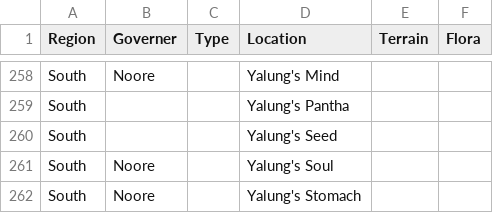
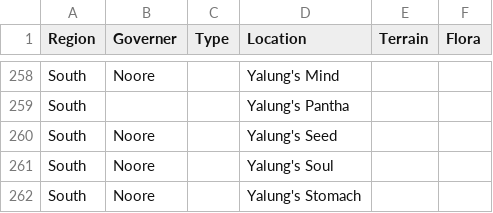
Before and after one commit to ov3qPI/Kyrat_random_location, a CSV file: kyrat_locations_list.csv, drawn as a sheet; only a part is shown, gaps mark what is left out.

Commit message:
Update kyrat_locations_list.csv

```diff
--- a/kyrat_locations_list.csv
+++ b/kyrat_locations_list.csv
@@ -259,3 +259,3 @@ South,Noore,,Yalung's Mind,,
 South,,,Yalung's Pantha,,
-South,,,Yalung's Seed,,
+South,Noore,,Yalung's Seed,,
 South,Noore,,Yalung's Soul,,
```
